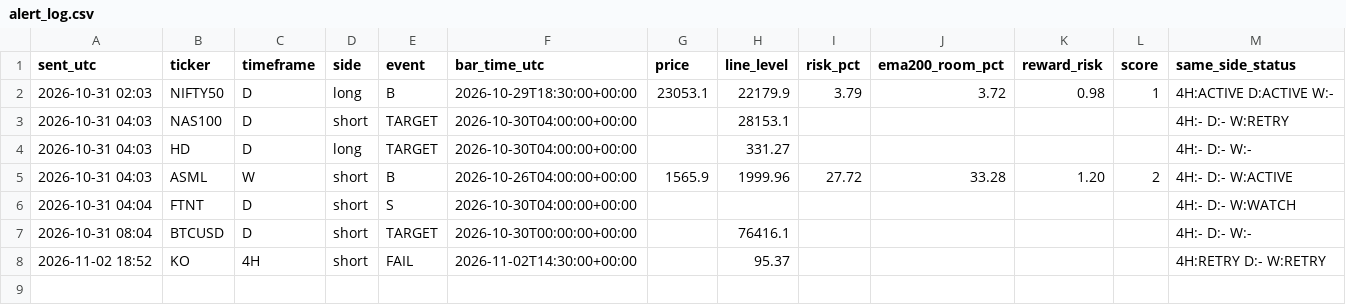
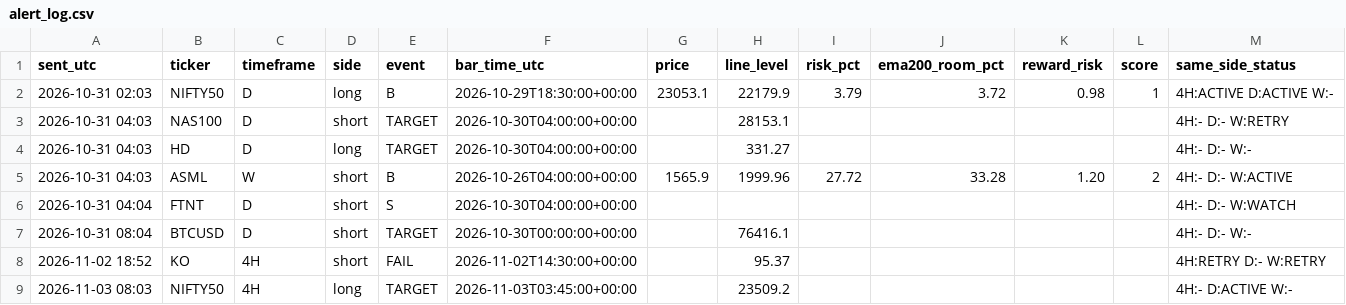
Before and after one commit to pkgfinance2022/rsi-scanner, a CSV file: alert_log.csv, drawn as a sheet.

```diff
--- a/alert_log.csv
+++ b/alert_log.csv
@@ -8 +8,2 @@ sent_utc,ticker,timeframe,side,event,bar_time_utc,price,line_level,risk_pct,ema2
 2026-11-02 18:52,KO,4H,short,FAIL,2026-11-02T14:30:00+00:00,,95.37,,,,,4H:RETRY D:- W:RETRY
+2026-11-03 08:03,NIFTY50,4H,long,TARGET,2026-11-03T03:45:00+00:00,,23509.2,,,,,4H:- D:ACTIVE W:-
```
